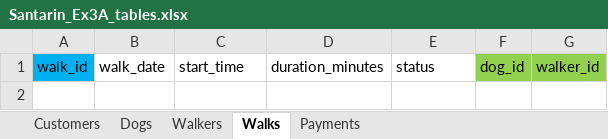
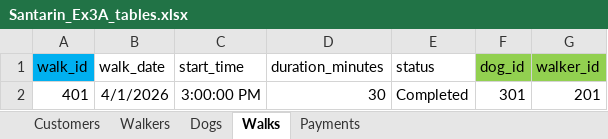
Before and after one commit to renziesantarin/W2_Workshop, an Excel workbook: Santarin_Ex3A_tables.xlsx, sheet Walks, drawn as a sheet; values as stored, in another font and other column widths than the file's, no borders; the diff names each change by its address in the sheet, - before the commit and + after, or states it on an @@ line.

```diff
--- a/Santarin_Ex3A_tables.xlsx (sheet Walks)
+++ b/Santarin_Ex3A_tables.xlsx (sheet Walks)
@@ sheet tab order changed: Customers | Walkers | Dogs | Walks | Payments @@
+row 2: 401 | 4/1/2026 | 3:00:00 PM | 30 | Completed | 301 | 201
```
Also changed, not shown: sheet Customers, sheet Dogs, sheet Payments, sheet Walkers.
